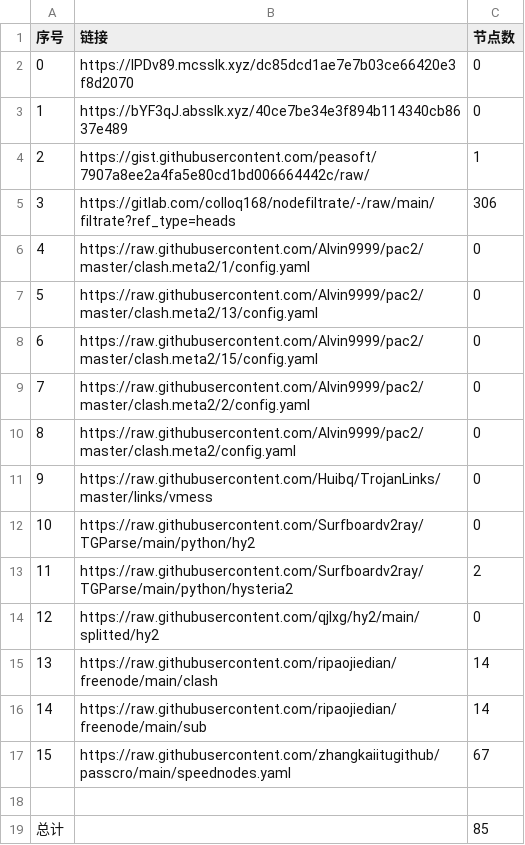
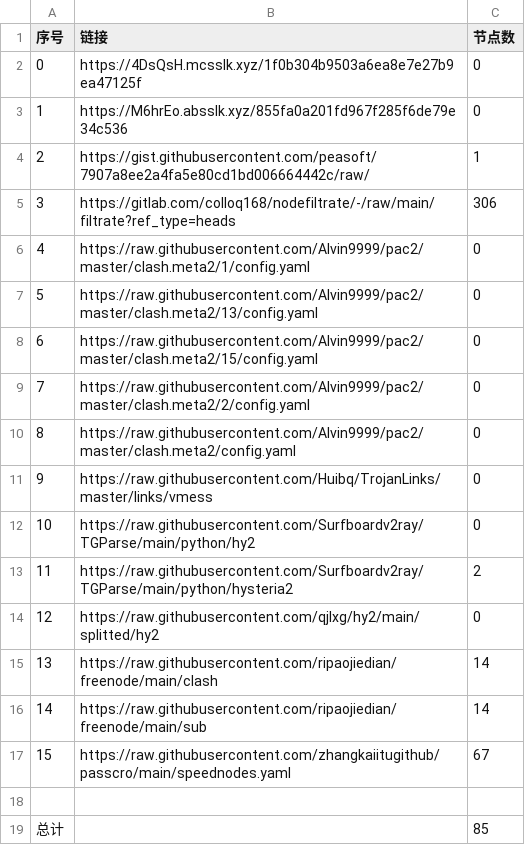
Before and after one commit to my-tv1/NoMoreWalls, a CSV file: list_result.csv, drawn as a sheet.

```diff
--- a/list_result.csv
+++ b/list_result.csv
@@ -1,4 +1,4 @@
 序号,链接,节点数
-0,https://IPDv89.mcsslk.xyz/dc85dcd1ae7e7b03ce66420e3f8d2070,0
-1,https://bYF3qJ.absslk.xyz/40ce7be34e3f894b114340cb8637e489,0
+0,https://4DsQsH.mcsslk.xyz/1f0b304b9503a6ea8e7e27b9ea47125f,0
+1,https://M6hrEo.absslk.xyz/855fa0a201fd967f285f6de79e34c536,0
 2,https://gist.githubusercontent.com/peasoft/7907a8ee2a4fa5e80cd1bd006664442c/raw/,1
```
Also changed, not shown: 5 other files.
